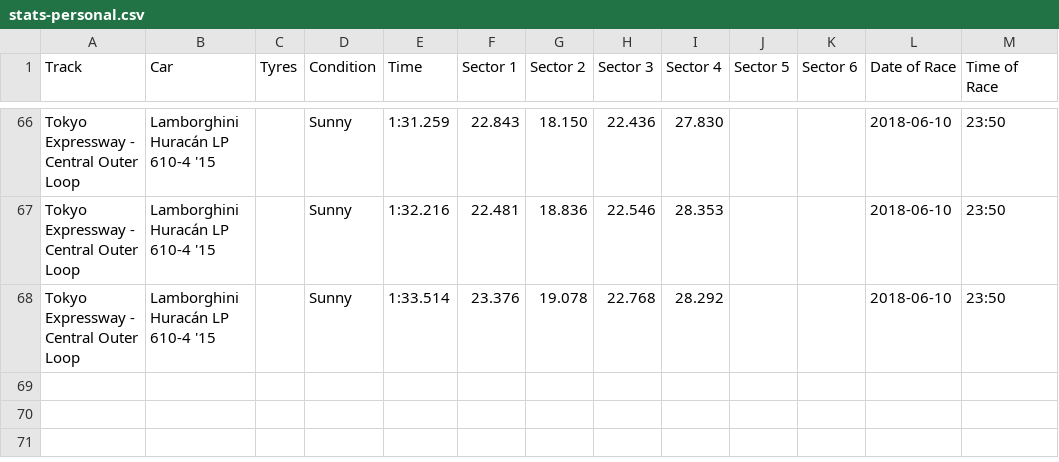
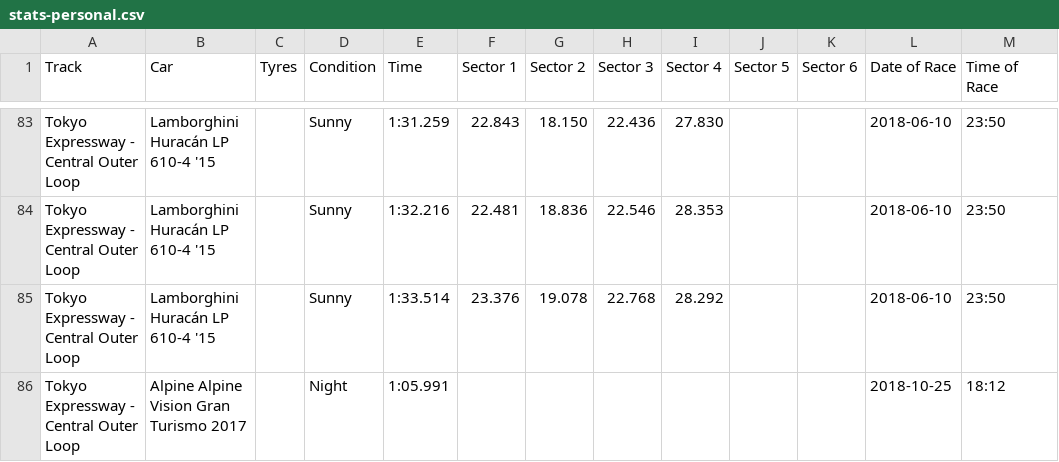
Before and after one commit to cncplyr/datasets-games, a CSV file: ps4/gran-turismo-sport/stats-personal.csv, drawn as a sheet; only a part is shown, gaps mark what is left out; the diff covers the shown part only; the diff names each change by its address in the sheet, - before the commit and + after, or states it on an @@ line.

```diff
--- a/ps4/gran-turismo-sport/stats-personal.csv
+++ b/ps4/gran-turismo-sport/stats-personal.csv
+row 86: Tokyo Expressway - Central Outer Loop | Alpine Alpine Vision Gran Turismo 2017 |  | Night | 1:05.991 |  |  |  |  |  |  | 2018-10-25 | 18:12
```
Also changed, not shown: 17 added rows elsewhere in this file.
